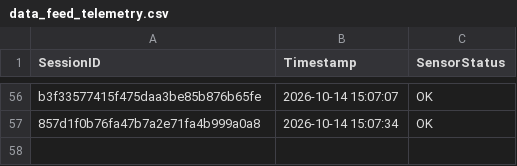
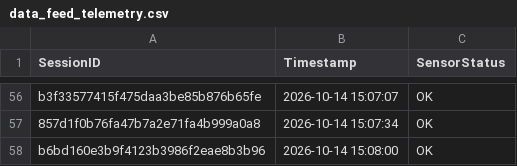
Before and after one commit to brunnojob/industrial-iot-sentinel, a CSV file: data_feed_telemetry.csv, drawn as a sheet; only a part is shown, gaps mark what is left out; the diff names each change by its address in the sheet, - before the commit and + after, or states it on an @@ line.

Commit message:
﻿chore(telemetry): update sensor readings log b6bd160e3b9f4123b3986f2eae8b3b96
Simulated telemetry ping for IoT data ingestion test.

Co-authored-by: brunnojob <contato@brunnodev.store>

```diff
--- a/data_feed_telemetry.csv
+++ b/data_feed_telemetry.csv
+row 58: b6bd160e3b9f4123b3986f2eae8b3b96 | 2026-10-14 15:08:00 | OK
```
